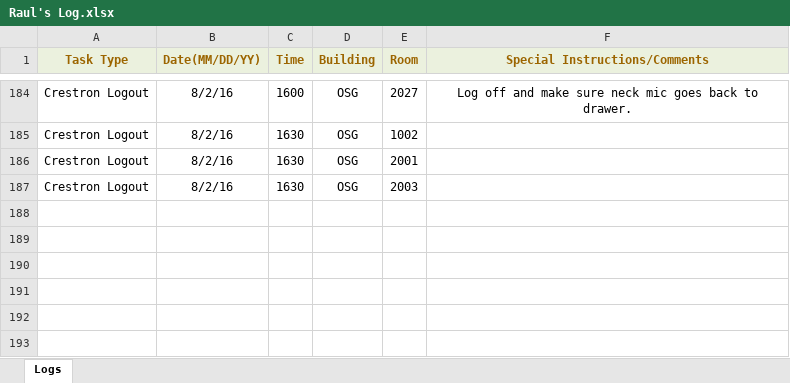
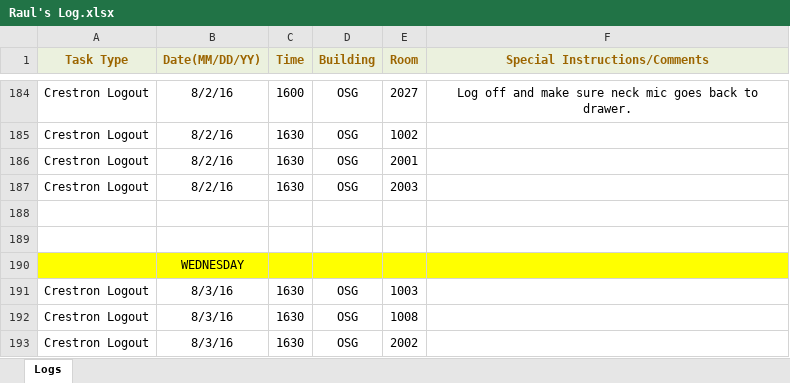
Before and after one commit to jhanperera/ClassOpsLogCreator, an Excel workbook: CLASSOPS/Raul/Raul's Log.xlsx, sheet Logs, drawn as a sheet; only a part is shown, gaps mark what is left out; values as stored, in another font and other column widths than the file's, no borders; the diff names each change by its address in the sheet, - before the commit and + after, or states it on an @@ line.

```diff
--- a/CLASSOPS/Raul/Raul's Log.xlsx (sheet Logs)
+++ b/CLASSOPS/Raul/Raul's Log.xlsx (sheet Logs)
+row 188: (empty)
+row 189: (empty)
+row 190:  | WEDNESDAY
+row 191: Crestron Logout | 8/3/16 | 1630 | OSG | 1003
+row 192: Crestron Logout | 8/3/16 | 1630 | OSG | 1008
+row 193: Crestron Logout | 8/3/16 | 1630 | OSG | 2002
```
Also changed, not shown: CLASSOPS/Derek/Derek's Log.xlsx, CLASSOPS/masterlog.xlsx, 3 other files.
